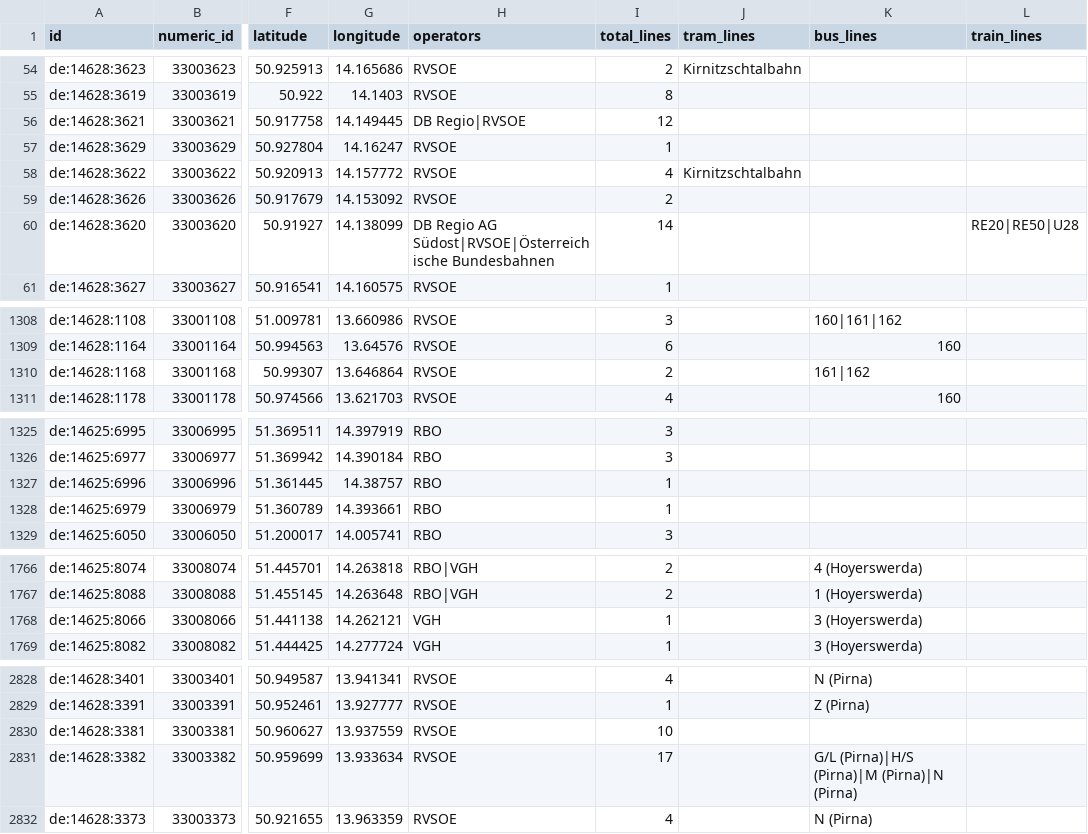
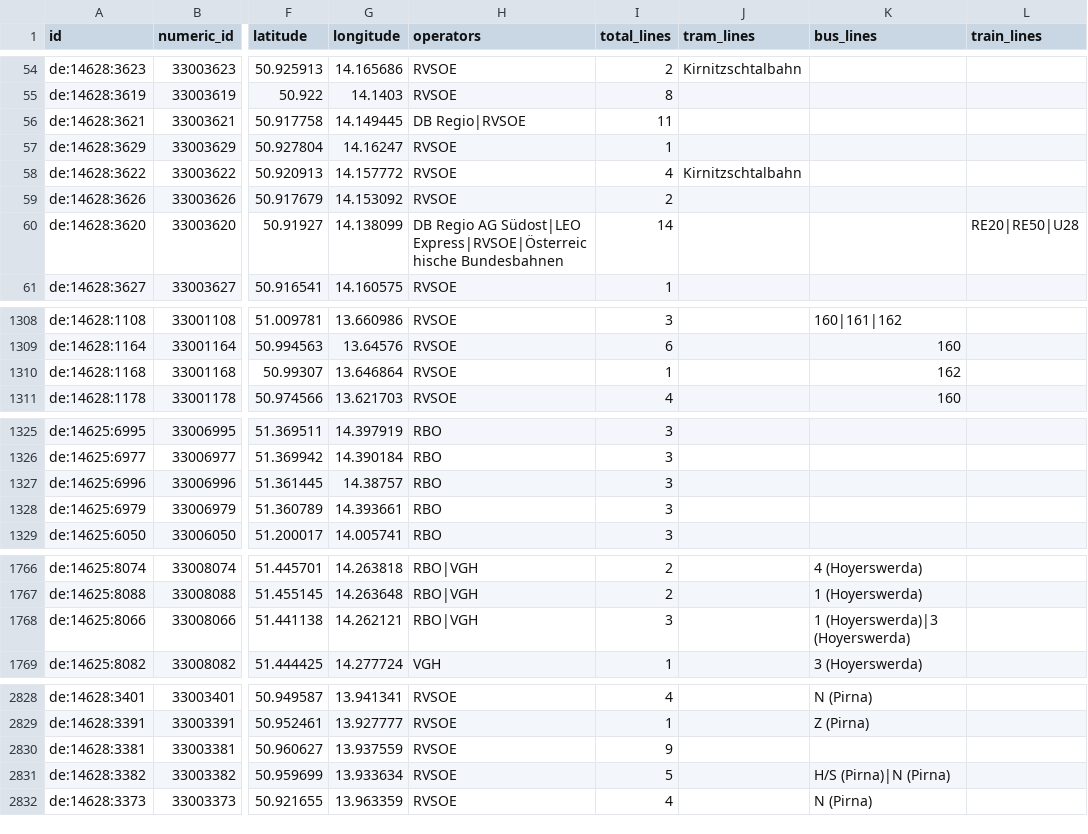
Before and after one commit to kiliankoe/vvo, a CSV file: data/stations.csv, drawn as a sheet; only a part is shown, gaps mark what is left out; the diff covers the shown part only; the diff names each change by its address in the sheet, - before the commit and + after, or states it on an @@ line.

```diff
--- a/data/stations.csv
+++ b/data/stations.csv
-I56 (total_lines): 12
+I56 (total_lines): 11
-H60 (operators): …Regio AG Südost|RVSOE|Österreichische Bundesbahnen
+H60 (operators): …Regio AG Südost|LEO Express|RVSOE|Österreichische Bundesbahnen
-I1310 (total_lines): 2
+I1310 (total_lines): 1
-K1310 (bus_lines): 161|162
+K1310 (bus_lines): 162
-I1327:I1328 (total_lines): 1
+I1327:I1328 (total_lines): 3
-H1768 (operators): VGH
+H1768 (operators): RBO|VGH
-I1768 (total_lines): 1
+I1768 (total_lines): 3
-K1768 (bus_lines): 3 (Hoyerswerda)
+K1768 (bus_lines): 1 (Hoyerswerda)|3 (Hoyerswerda)
-I2830 (total_lines): 10
+I2830 (total_lines): 9
-I2831 (total_lines): 17
+I2831 (total_lines): 5
-K2831 (bus_lines): G/L (Pirna)|H/S (Pirna)|M (Pirna)|N (Pirna)
+K2831 (bus_lines): H/S (Pirna)|N (Pirna)
```
Also changed, not shown: 15 edited cells elsewhere in this file, 3 other files.
